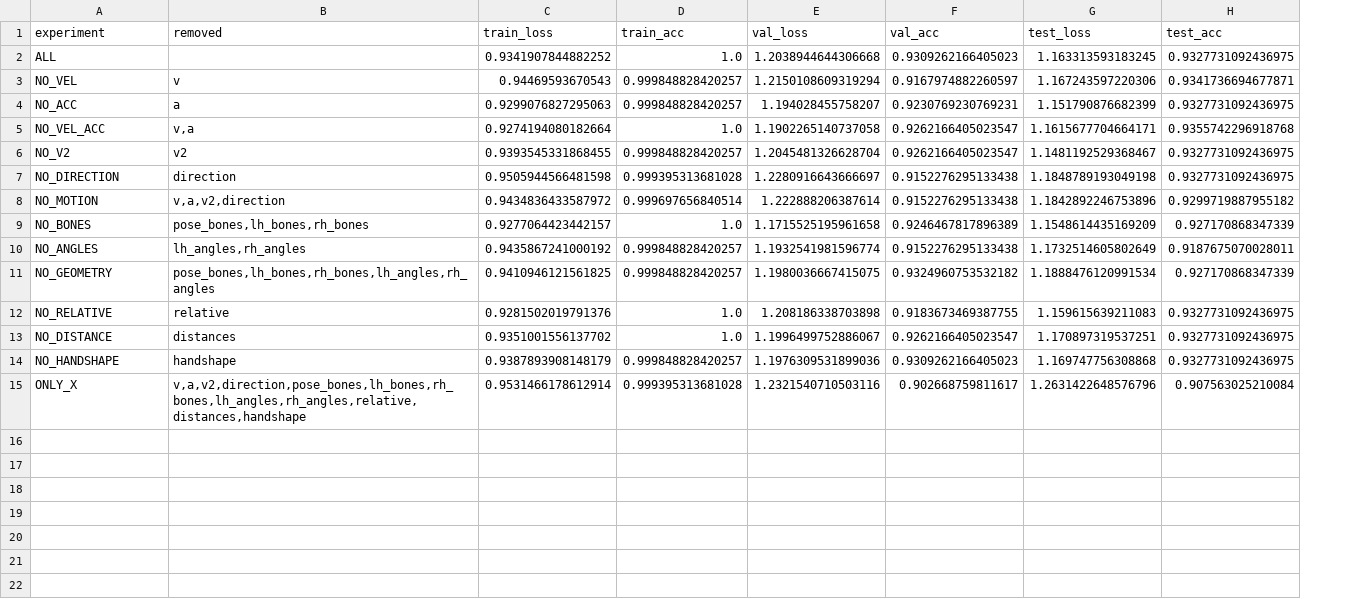
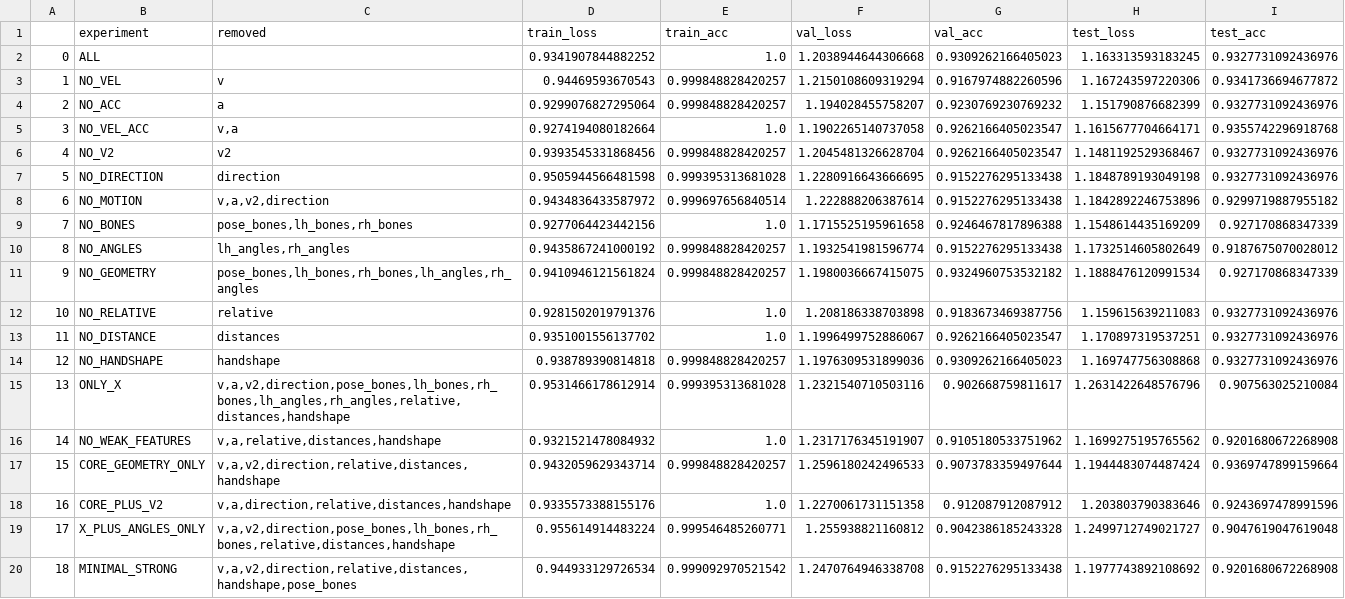
Before and after one commit to shahed137003/AI-Powered-Sign-Language-Translator, a CSV file: testing features effects/feature_search/feature_ablation_results.csv, drawn as a sheet; addresses are those after the commit; the diff names each change by its address in the sheet, - before the commit and + after, or states it on an @@ line.

```diff
--- a/testing features effects/feature_search/feature_ablation_results.csv
+++ b/testing features effects/feature_search/feature_ablation_results.csv
+column A, rows 2-15: 0 | 1 | 2 | 3 | 4 | 5 | 6 | 7 | 8 | 9 | 10 | 11 | 12 | 13
-I2 (test_acc): 0.9327731092436975
+I2 (test_acc): 0.9327731092436976
-G3 (val_acc): 0.9167974882260597
+G3 (val_acc): 0.9167974882260596
-I3 (test_acc): 0.9341736694677871
+I3 (test_acc): 0.9341736694677872
-D4 (train_loss): 0.9299076827295063
+D4 (train_loss): 0.9299076827295064
-G4 (val_acc): 0.9230769230769231
+G4 (val_acc): 0.9230769230769232
-I4 (test_acc): 0.9327731092436975
+I4 (test_acc): 0.9327731092436976
-D6 (train_loss): 0.9393545331868455
+D6 (train_loss): 0.9393545331868456
-I6:I7 (test_acc): 0.9327731092436975
+I6:I7 (test_acc): 0.9327731092436976
-F7 (val_loss): 1.2280916643666697
+F7 (val_loss): 1.2280916643666695
-D9 (train_loss): 0.9277064423442157
+D9 (train_loss): 0.9277064423442156
-G9 (val_acc): 0.9246467817896389
+G9 (val_acc): 0.9246467817896388
-I10 (test_acc): 0.9187675070028011
+I10 (test_acc): 0.9187675070028012
-D11 (train_loss): 0.9410946121561825
+D11 (train_loss): 0.9410946121561824
-G12 (val_acc): 0.9183673469387755
+G12 (val_acc): 0.9183673469387756
-I12:I14 (test_acc): 0.9327731092436975
+I12:I14 (test_acc): 0.9327731092436976
-D14 (train_loss): 0.9387893908148179
+D14 (train_loss): 0.938789390814818
+row 16: 14 | NO_WEAK_FEATURES | v,a,relative,distances,handshape | 0.9321521478084932 | 1.0 | 1.2317176345191907 | 0.9105180533751962 | 1.1699275195765562 | 0.9201680672268908
+row 17: 15 | CORE_GEOMETRY_ONLY | v,a,v2,direction,relative,distances,handshape | 0.9432059629343714 | 0.999848828420257 | 1.2596180242496533 | 0.9073783359497644 | 1.1944483074487424 | 0.9369747899159664
+row 18: 16 | CORE_PLUS_V2 | v,a,direction,relative,distances,handshape | 0.9335573388155176 | 1.0 | 1.2270061731151358 | 0.912087912087912 | 1.203803790383646 | 0.9243697478991596
+row 19: 17 | X_PLUS_ANGLES_ONLY | v,a,v2,direction,pose_bones,lh_bones,rh_bones,relative,distances,handshape | 0.955614914483224 | 0.999546485260771 | 1.255938821160812 | 0.9042386185243328 | 1.2499712749021727 | 0.9047619047619048
+row 20: 18 | MINIMAL_STRONG | v,a,v2,direction,relative,distances,handshape,pose_bones | 0.944933129726534 | 0.999092970521542 | 1.2470764946338708 | 0.9152276295133438 | 1.1977743892108692 | 0.9201680672268908
```
Also changed, not shown: 21 other files.
